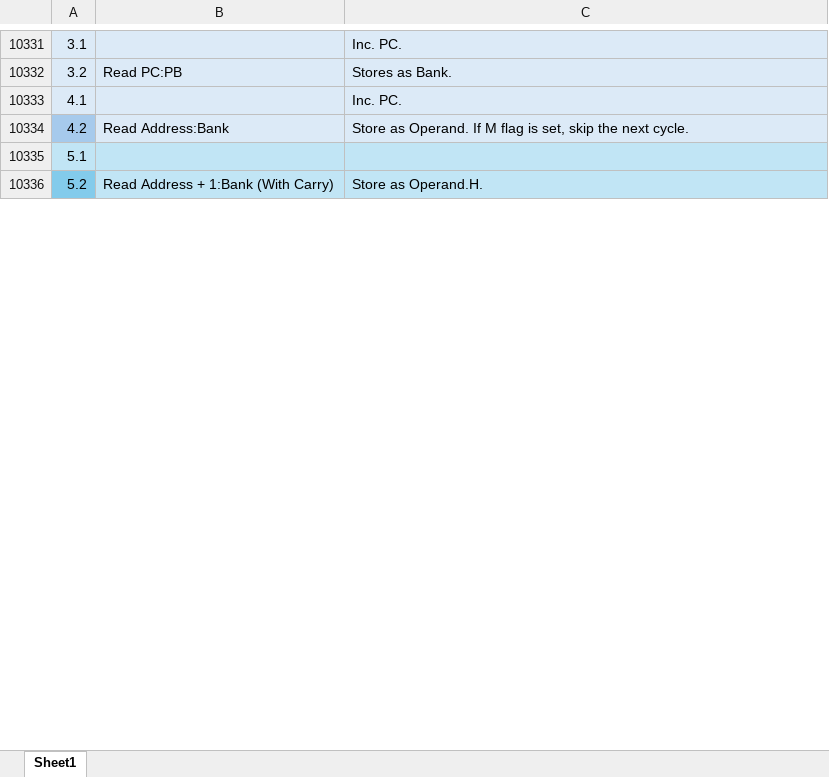
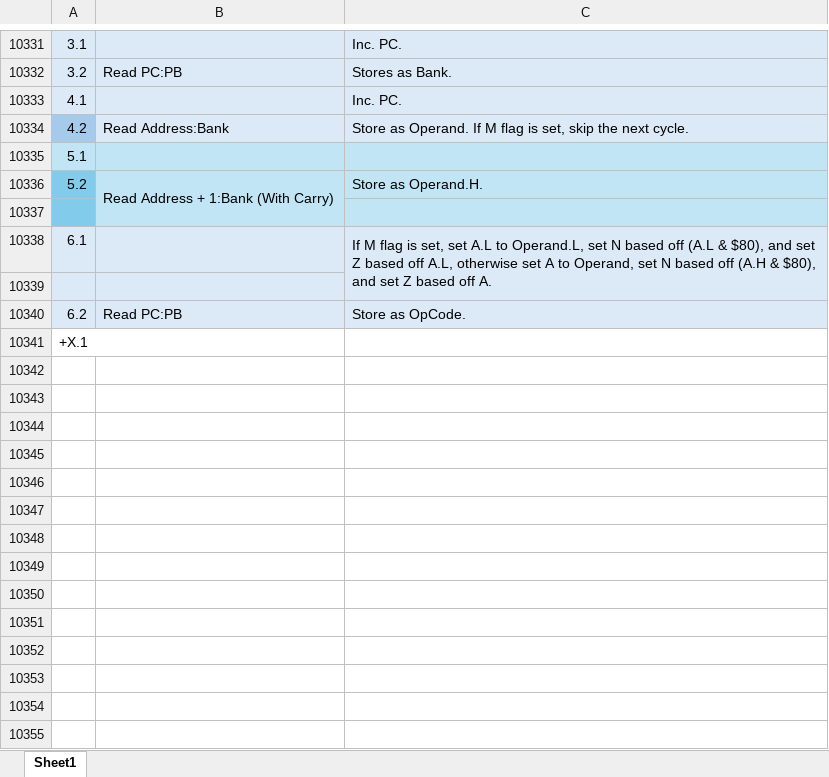
Before and after one commit to L-Spiro/BirdSNES, an Excel workbook: Research/Instructions/Instructions Native SNES.xlsx, sheet Sheet1, drawn as a sheet; only a part is shown, gaps mark what is left out; values as stored, in another font and other column widths than the file's, no borders; removed rows and columns are numbered as before the commit, all else as after; the diff covers the shown part only; the diff names each change by its address in the sheet, - before the commit and + after, or states it on an @@ line.

Commit message:
Instructions up to C1.

```diff
--- a/Research/Instructions/Instructions Native SNES.xlsx (sheet Sheet1)
+++ b/Research/Instructions/Instructions Native SNES.xlsx (sheet Sheet1)
-B10336:B10337 merged
+B10336:B10337 merged
+row 10337: (empty)
+row 10338: 6.1 |  | If M flag is set, set A.L to Operand.L, set N based off (A.L & $80), and set Z based off A.L, otherwise set A to Operand, set N based off (A.H & $80), and set Z based off A.
+row 10339: (empty)
+row 10340: 6.2 | Read PC:PB | Store as OpCode.
+row 10341: +X.1
+row 10342: (empty)
+row 10343: (empty)
+row 10344: (empty)
+row 10345: (empty)
+row 10346: (empty)
+row 10347: (empty)
+row 10348: (empty)
+row 10349: (empty)
+row 10350: (empty)
+row 10351: (empty)
+row 10352: (empty)
+row 10353: (empty)
+row 10354: (empty)
+row 10355: (empty)
```
Also changed, not shown: 927 added rows and 1 edited cell elsewhere in this sheet, Research/Instructions/Instructions Emulation SNES.xlsx, 6 other files.
